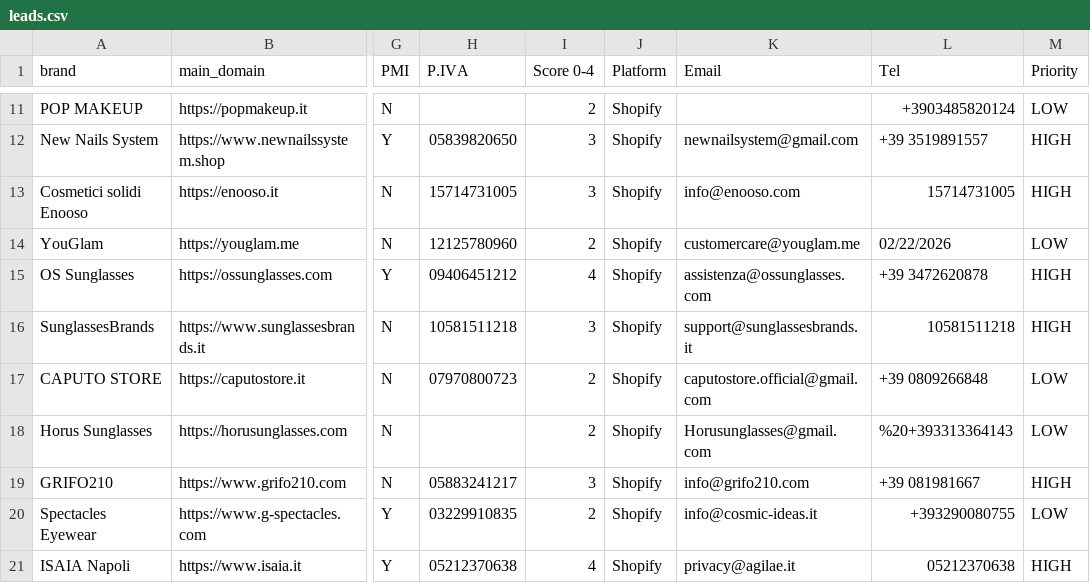
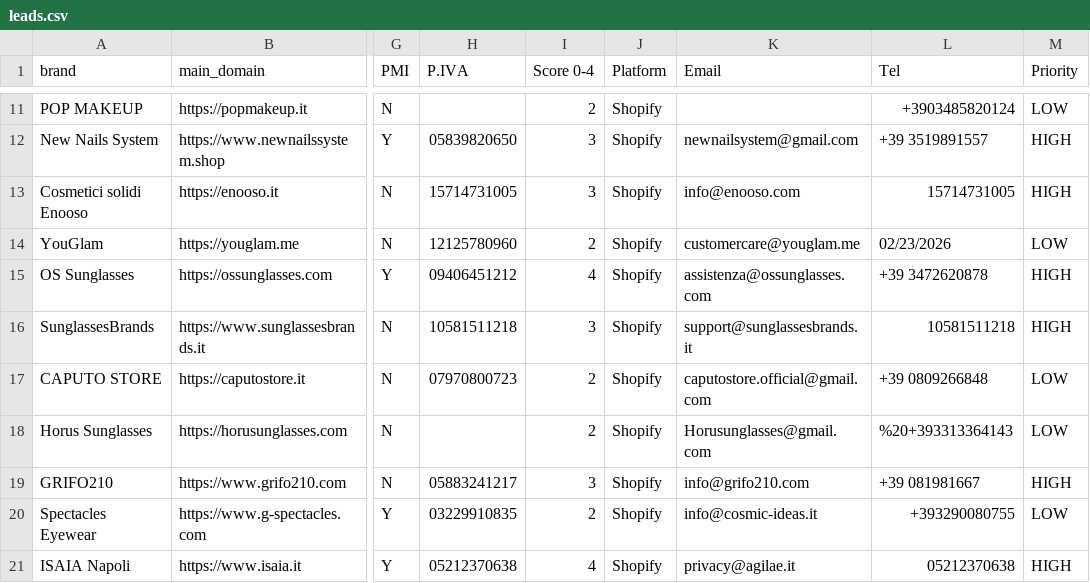
Before and after one commit to LOOKALIKE-AI/Leads, a CSV file: leads.csv, drawn as a sheet; only a part is shown, gaps mark what is left out; the diff names each change by its address in the sheet, - before the commit and + after, or states it on an @@ line.

```diff
--- a/leads.csv
+++ b/leads.csv
-L14 (Tel): 02/22/2026
+L14 (Tel): 02/23/2026
```
